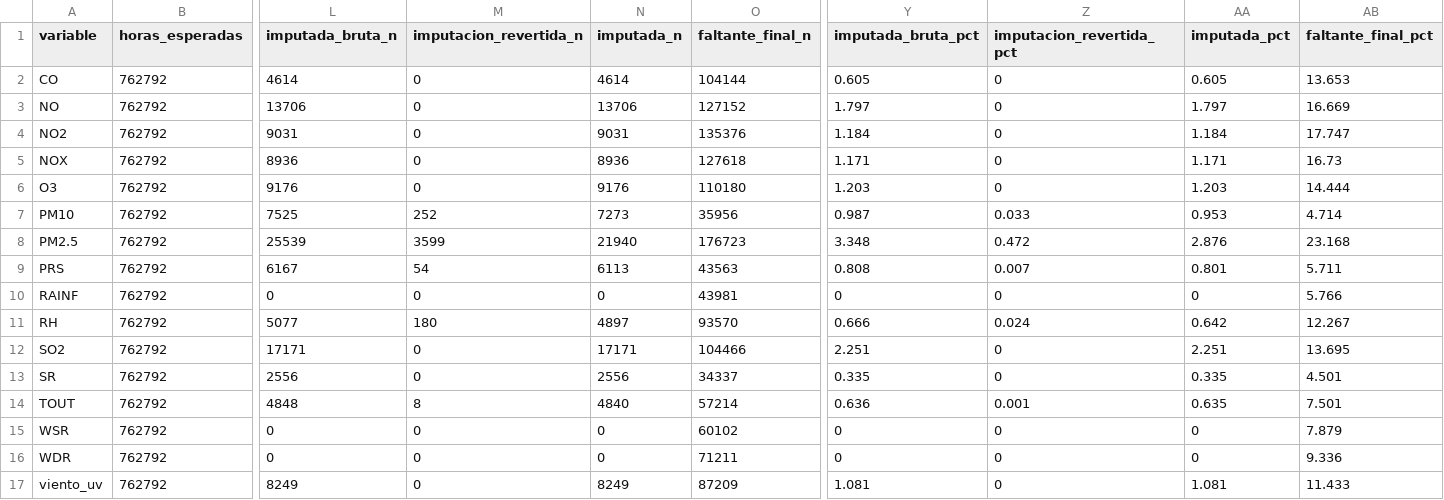
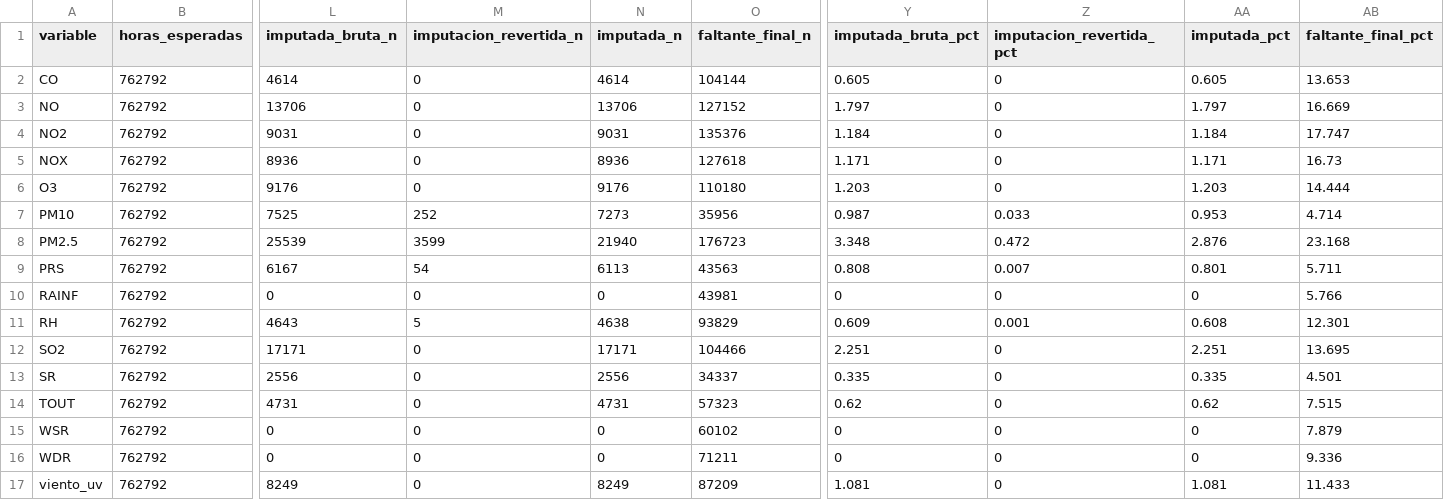
Before and after one commit to Leo-issacs/reto-sima-multivariados, a CSV file: data/clean/tabla_informe_limpieza.csv, drawn as a sheet; only a part is shown, gaps mark what is left out; the diff names each change by its address in the sheet, - before the commit and + after, or states it on an @@ line.

```diff
--- a/data/clean/tabla_informe_limpieza.csv
+++ b/data/clean/tabla_informe_limpieza.csv
-L11 (imputada_bruta_n): 5077
+L11 (imputada_bruta_n): 4643
-M11 (imputacion_revertida_n): 180
+M11 (imputacion_revertida_n): 5
-N11 (imputada_n): 4897
+N11 (imputada_n): 4638
-O11 (faltante_final_n): 93570
+O11 (faltante_final_n): 93829
-Y11 (imputada_bruta_pct): 0.666
+Y11 (imputada_bruta_pct): 0.609
-Z11 (imputacion_revertida_pct): 0.024
+Z11 (imputacion_revertida_pct): 0.001
-AA11 (imputada_pct): 0.642
+AA11 (imputada_pct): 0.608
-AB11 (faltante_final_pct): 12.267
+AB11 (faltante_final_pct): 12.301
-L14 (imputada_bruta_n): 4848
+L14 (imputada_bruta_n): 4731
-M14 (imputacion_revertida_n): 8
+M14 (imputacion_revertida_n): 0
-N14 (imputada_n): 4840
+N14 (imputada_n): 4731
-O14 (faltante_final_n): 57214
+O14 (faltante_final_n): 57323
-Y14 (imputada_bruta_pct): 0.636
+Y14 (imputada_bruta_pct): 0.62
-Z14 (imputacion_revertida_pct): 0.001
+Z14 (imputacion_revertida_pct): 0
-AA14 (imputada_pct): 0.635
+AA14 (imputada_pct): 0.62
-AB14 (faltante_final_pct): 7.501
+AB14 (faltante_final_pct): 7.515
```
Also changed, not shown: data/clean/cobertura_dias_validos_hoja_anio.csv, 7 other files.
